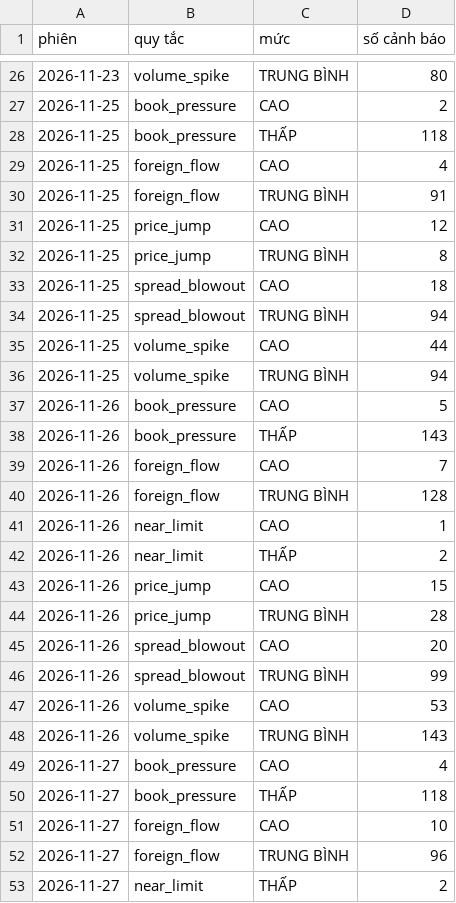
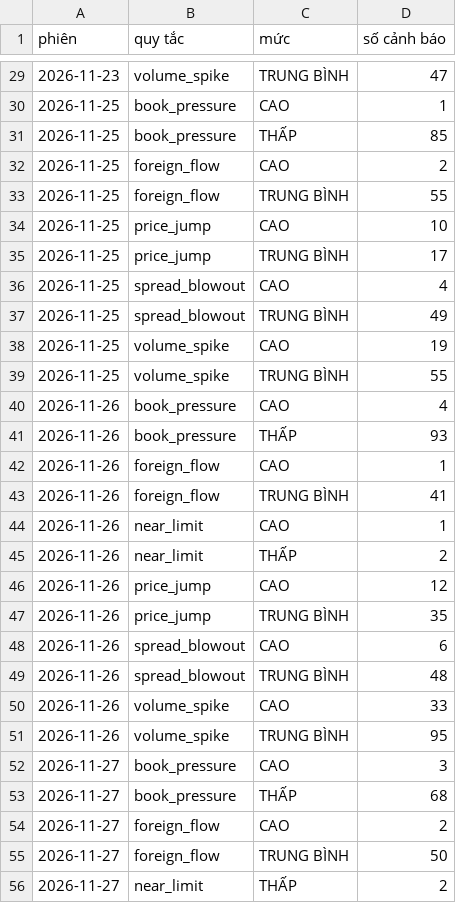
Before and after one commit to thienanpham160806-code/neopulse-radar, a CSV file: report/data/alerts.csv, drawn as a sheet; only a part is shown, gaps mark what is left out; the diff covers the shown part only.

```diff
--- a/report/data/alerts.csv
+++ b/report/data/alerts.csv
@@ -26,28 +29,28 @@ phiên,quy tắc,mức,số cảnh báo
-2026-11-23,volume_spike,TRUNG BÌNH,80
-2026-11-25,book_pressure,CAO,2
-2026-11-25,book_pressure,THẤP,118
-2026-11-25,foreign_flow,CAO,4
-2026-11-25,foreign_flow,TRUNG BÌNH,91
-2026-11-25,price_jump,CAO,12
-2026-11-25,price_jump,TRUNG BÌNH,8
-2026-11-25,spread_blowout,CAO,18
-2026-11-25,spread_blowout,TRUNG BÌNH,94
-2026-11-25,volume_spike,CAO,44
-2026-11-25,volume_spike,TRUNG BÌNH,94
-2026-11-26,book_pressure,CAO,5
-2026-11-26,book_pressure,THẤP,143
-2026-11-26,foreign_flow,CAO,7
-2026-11-26,foreign_flow,TRUNG BÌNH,128
+2026-11-23,volume_spike,TRUNG BÌNH,47
+2026-11-25,book_pressure,CAO,1
+2026-11-25,book_pressure,THẤP,85
+2026-11-25,foreign_flow,CAO,2
+2026-11-25,foreign_flow,TRUNG BÌNH,55
+2026-11-25,price_jump,CAO,10
+2026-11-25,price_jump,TRUNG BÌNH,17
+2026-11-25,spread_blowout,CAO,4
+2026-11-25,spread_blowout,TRUNG BÌNH,49
+2026-11-25,volume_spike,CAO,19
+2026-11-25,volume_spike,TRUNG BÌNH,55
+2026-11-26,book_pressure,CAO,4
+2026-11-26,book_pressure,THẤP,93
+2026-11-26,foreign_flow,CAO,1
+2026-11-26,foreign_flow,TRUNG BÌNH,41
 2026-11-26,near_limit,CAO,1
 2026-11-26,near_limit,THẤP,2
-2026-11-26,price_jump,CAO,15
-2026-11-26,price_jump,TRUNG BÌNH,28
-2026-11-26,spread_blowout,CAO,20
-2026-11-26,spread_blowout,TRUNG BÌNH,99
-2026-11-26,volume_spike,CAO,53
-2026-11-26,volume_spike,TRUNG BÌNH,143
-2026-11-27,book_pressure,CAO,4
-2026-11-27,book_pressure,THẤP,118
-2026-11-27,foreign_flow,CAO,10
-2026-11-27,foreign_flow,TRUNG BÌNH,96
+2026-11-26,price_jump,CAO,12
+2026-11-26,price_jump,TRUNG BÌNH,35
+2026-11-26,spread_blowout,CAO,6
+2026-11-26,spread_blowout,TRUNG BÌNH,48
+2026-11-26,volume_spike,CAO,33
+2026-11-26,volume_spike,TRUNG BÌNH,95
+2026-11-27,book_pressure,CAO,3
+2026-11-27,book_pressure,THẤP,68
+2026-11-27,foreign_flow,CAO,2
+2026-11-27,foreign_flow,TRUNG BÌNH,50
 2026-11-27,near_limit,THẤP,2
```
Also changed, not shown: 3 added rows and 29 edited cells elsewhere in this file, report/data/validation.csv, 2 other files.
